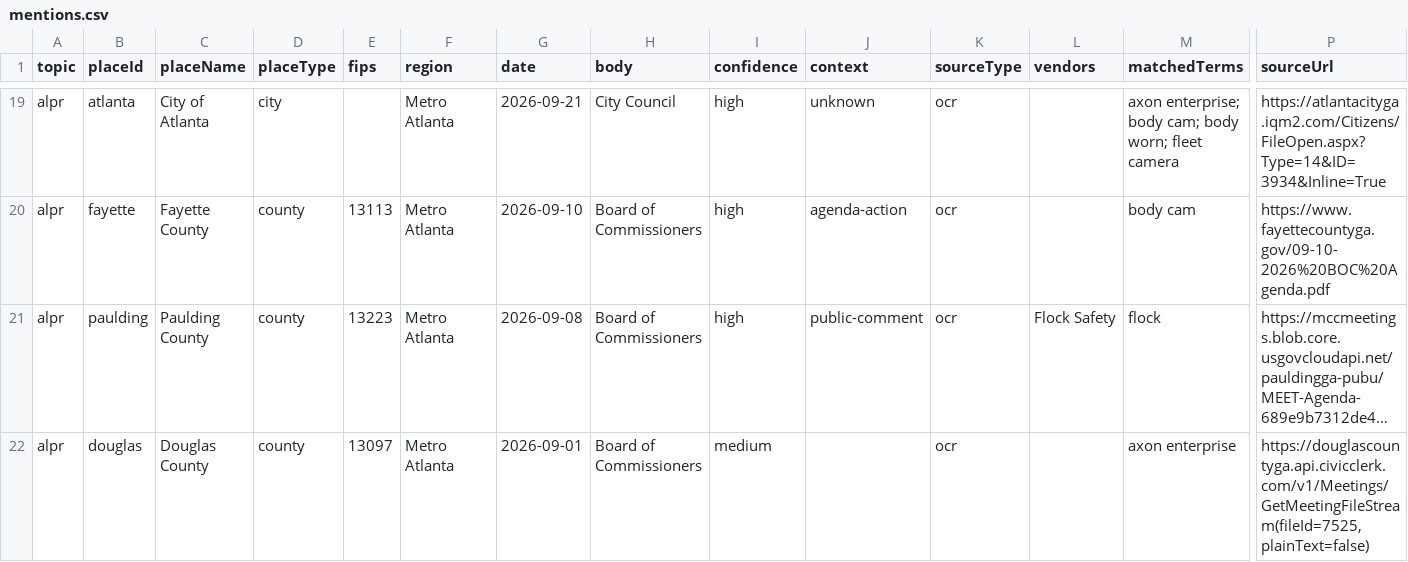
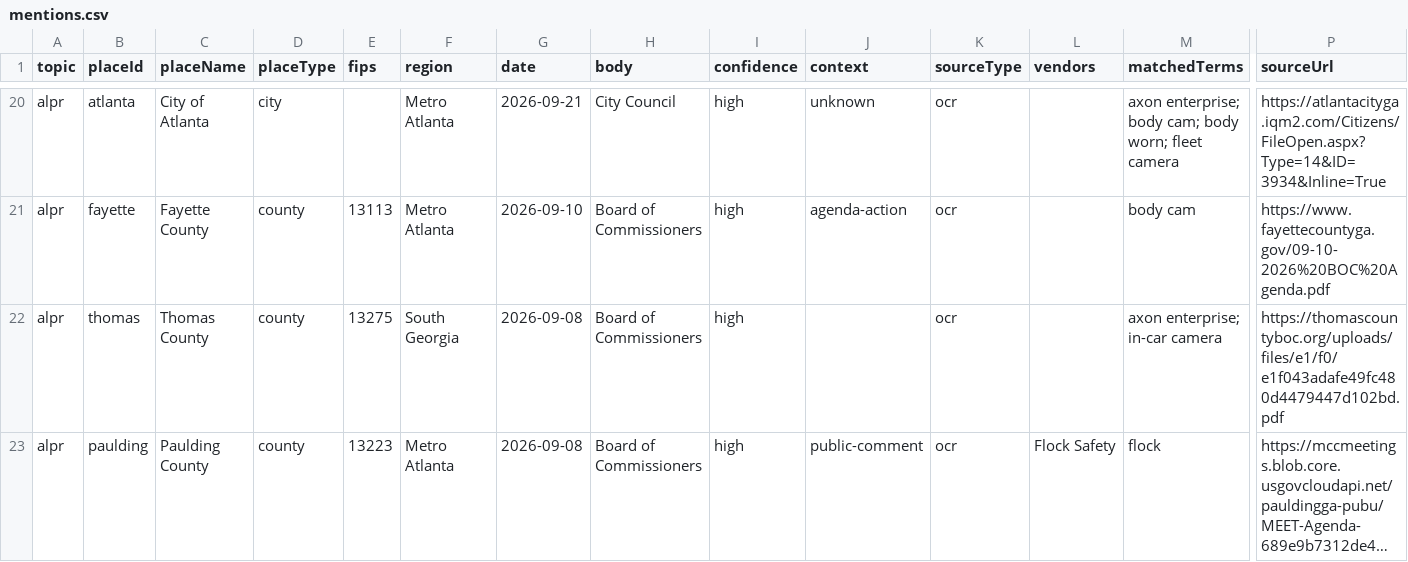
Before and after one commit to Votega/ga-local-government, a CSV file: data/mentions.csv, drawn as a sheet; only a part is shown, gaps mark what is left out; the shorter side is filled out with more unchanged rows; long unchanged cells end in …; rows hold the shown columns only; the diff covers the shown part only; the diff names each change by its address in the sheet, - before the commit and + after, or states it on an @@ line.

```diff
--- a/data/mentions.csv
+++ b/data/mentions.csv
+row 22: alpr | thomas | Thomas County | county | 13275 | South Georgia | 2026-09-08 | Board of Commissioners | high |  | ocr |  | axon enterprise; in-car camera | https://thomascountyboc.org/uploads/files/e1/f0/e1f043adafe49fc480d4479447d102bd.pdf
```
Also changed, not shown: 9 added rows elsewhere in this file.
